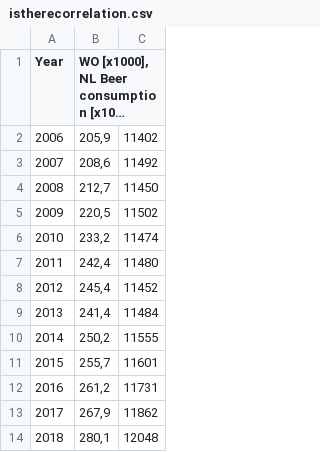
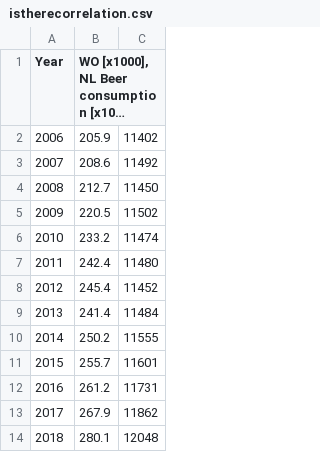
Before and after one commit to mjmessanella/CS_Assignment, a CSV file: istherecorrelation.csv, drawn as a sheet; long unchanged cells end in …; the diff names each change by its address in the sheet, - before the commit and + after, or states it on an @@ line.

Commit message:
Update istherecorrelation.csv

```diff
--- a/istherecorrelation.csv
+++ b/istherecorrelation.csv
-B2: 205,9
+B2: 205.9
-B3: 208,6
+B3: 208.6
-B4: 212,7
+B4: 212.7
-B5: 220,5
+B5: 220.5
-B6: 233,2
+B6: 233.2
-B7: 242,4
+B7: 242.4
-B8: 245,4
+B8: 245.4
-B9: 241,4
+B9: 241.4
-B10: 250,2
+B10: 250.2
-B11: 255,7
+B11: 255.7
-B12: 261,2
+B12: 261.2
-B13: 267,9
+B13: 267.9
-B14: 280,1
+B14: 280.1
```
